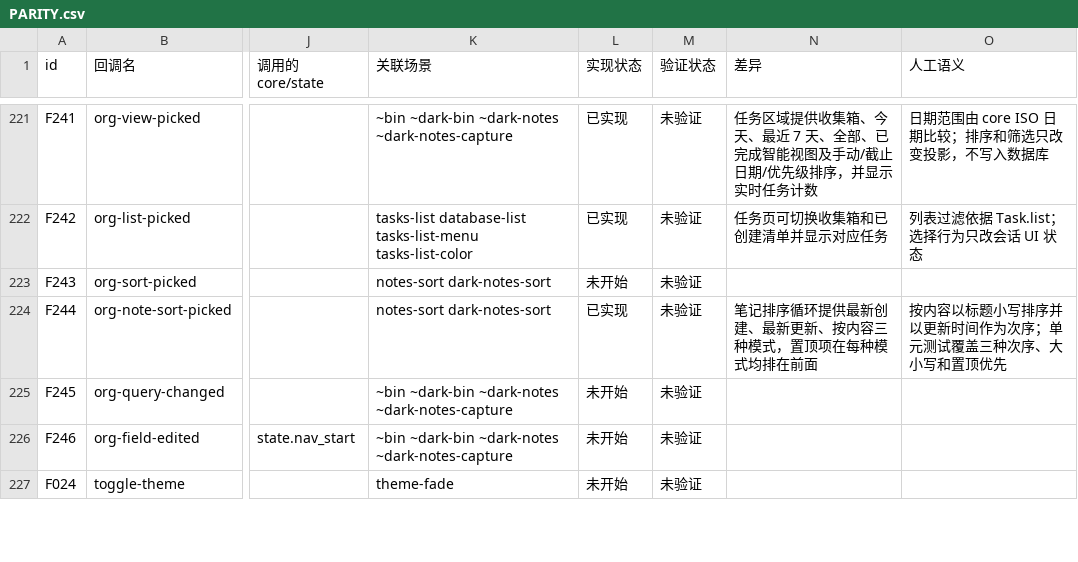
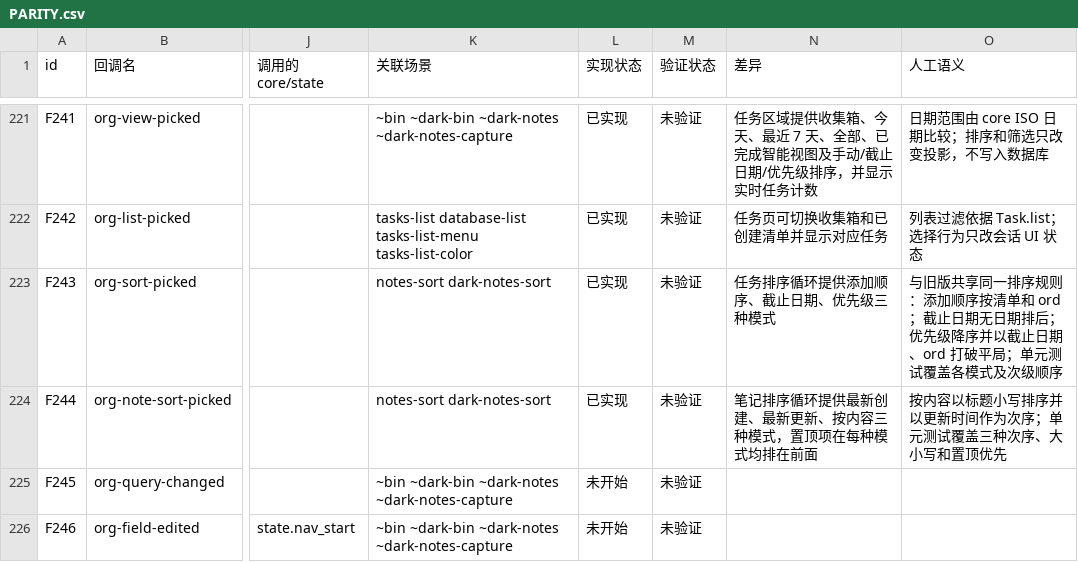
Before and after one commit to PT123123/quire-gpui, a CSV file: docs/PARITY.csv, drawn as a sheet; only a part is shown, gaps mark what is left out; the shorter side is filled out with more unchanged rows; the diff names each change by its address in the sheet, - before the commit and + after, or states it on an @@ line.

```diff
--- a/docs/PARITY.csv
+++ b/docs/PARITY.csv
-L223 (实现状态): 未开始
+L223 (实现状态): 已实现
-N223 (差异): (empty)
+N223 (差异): 任务排序循环提供添加顺序、截止日期、优先级三种模式
-O223 (人工语义): (empty)
+O223 (人工语义): 与旧版共享同一排序规则：添加顺序按清单和 ord；截止日期无日期排后；优先级降序并以截止日期、ord 打破平局；单元测试覆盖各模式及次级顺序
```
Also changed, not shown: docs/PARITY-SEMANTICS.csv, 2 other files.
